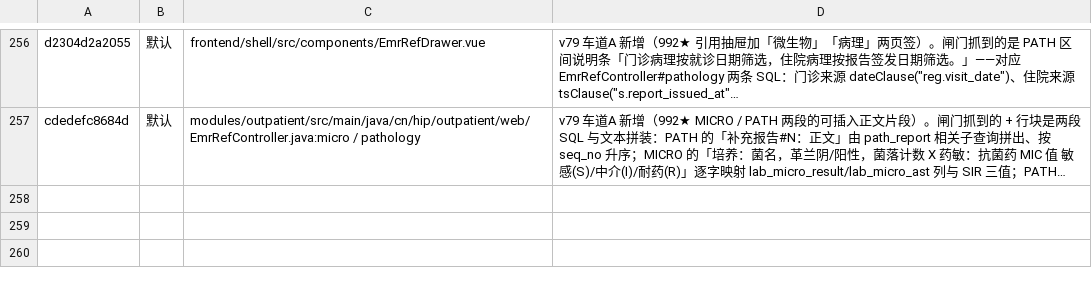
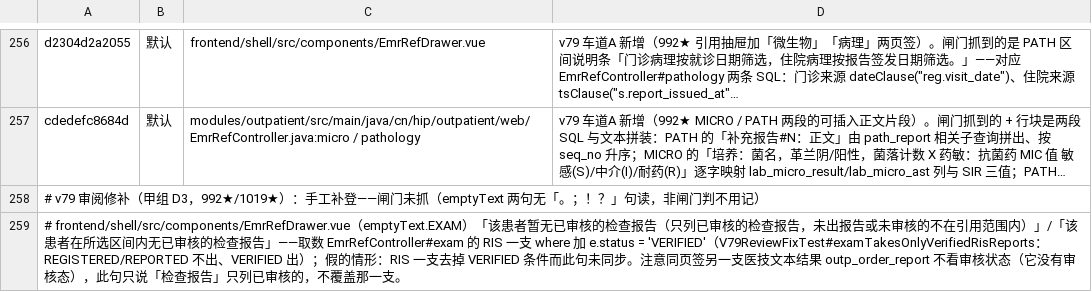
Before and after one commit to xujiann/hip-platform, a TSV file: docs/屏上断言登记簿.tsv, drawn as a sheet; only a part is shown, gaps mark what is left out; long unchanged cells end in …; the diff names each change by its address in the sheet, - before the commit and + after, or states it on an @@ line.

```diff
--- a/docs/屏上断言登记簿.tsv
+++ b/docs/屏上断言登记簿.tsv
+row 258: # v79 审阅修补（甲组 D3，992★/1019★）：手工补登——闸门未抓（emptyText 两句无「。；！？」句读，非闸门判不用记）
+row 259: # frontend/shell/src/components/EmrRefDrawer.vue（emptyText.EXAM）「该患者暂无已审核的检查报告（只列已审核的检查报告，未出报告或未审核的不在引用范围内）」/「该患者在所选区间内无已审核的检查报告」——取数 EmrRefController#exam 的 RIS 一支 where 加 e.status = 'VERIFIED'（V79ReviewFixTest#examTakesOnlyVerifiedRisReports：REGISTERED/REPORTED 不出、VERIFIED 出）；假的情形：RIS 一支去掉 VERIFIED 条件而此句未同步。注意同页签另一支医技文本结果 outp_order_report 不看审核状态（它没有审核态），此句只说「检查报告」只列已审核的，不覆盖那一支。
```
Also changed, not shown: 4 other files.
